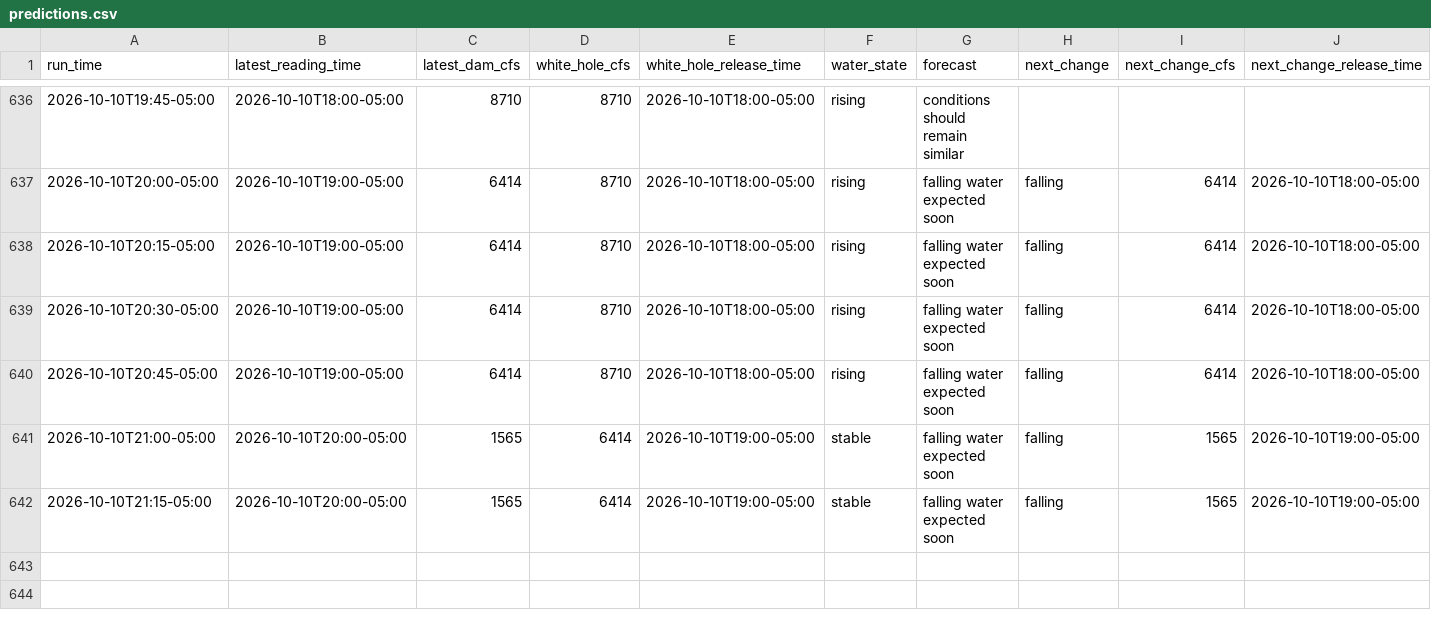
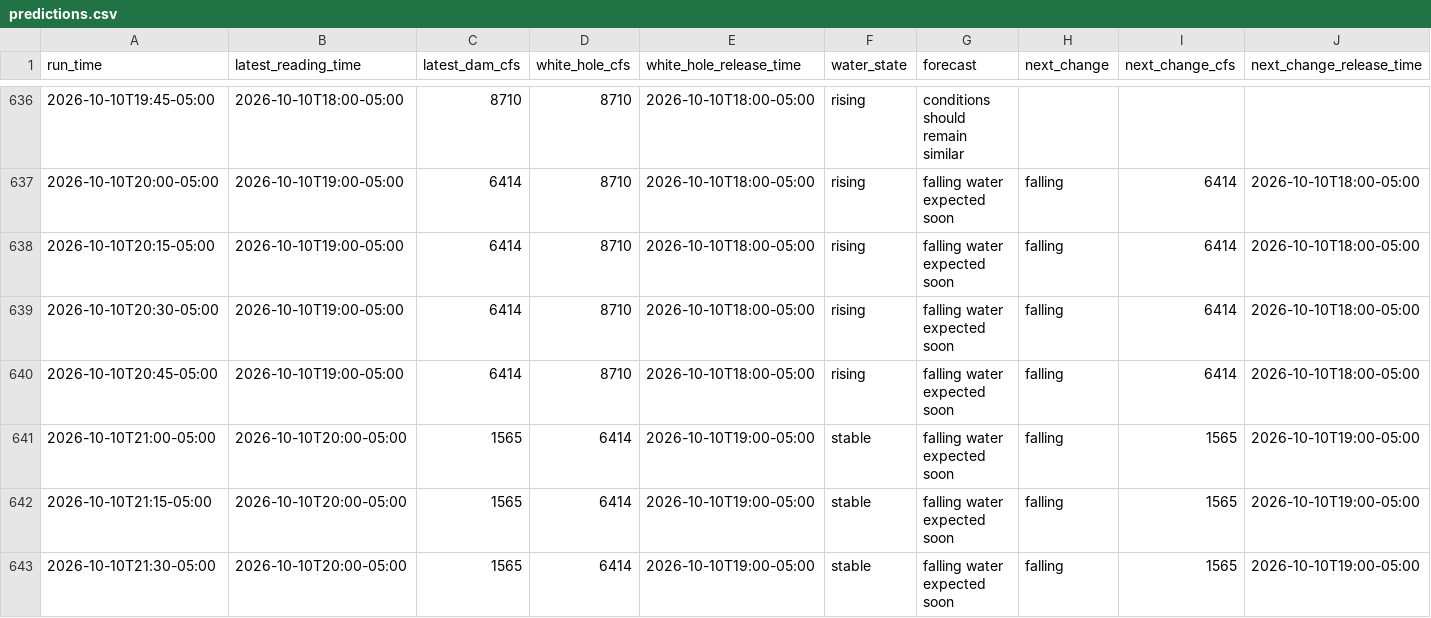
Before and after one commit to frogmoses/WhiteRiverData, a CSV file: predictions.csv, drawn as a sheet; only a part is shown, gaps mark what is left out; rows hold the shown columns only; the diff names each change by its address in the sheet, - before the commit and + after, or states it on an @@ line.

Commit message:
Update water conditions 2026-10-10 22:30

```diff
--- a/predictions.csv
+++ b/predictions.csv
+row 643: 2026-10-10T21:30-05:00 | 2026-10-10T20:00-05:00 | 1565 | 6414 | 2026-10-10T19:00-05:00 | stable | falling water expected soon | falling | 1565 | 2026-10-10T19:00-05:00
```
